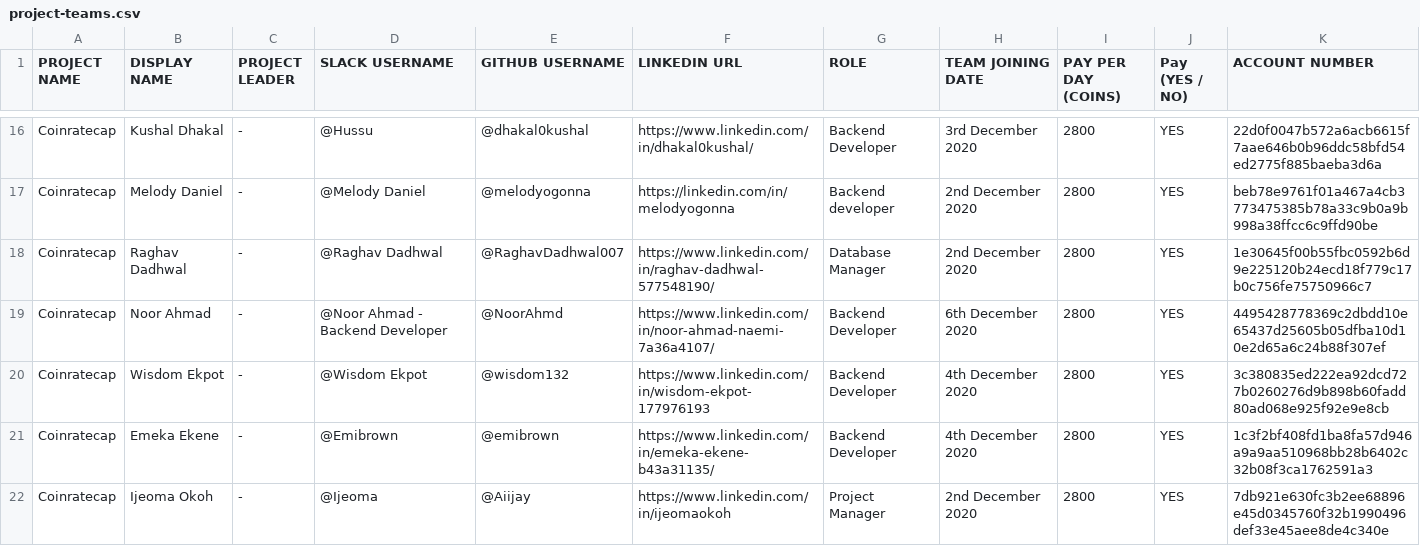
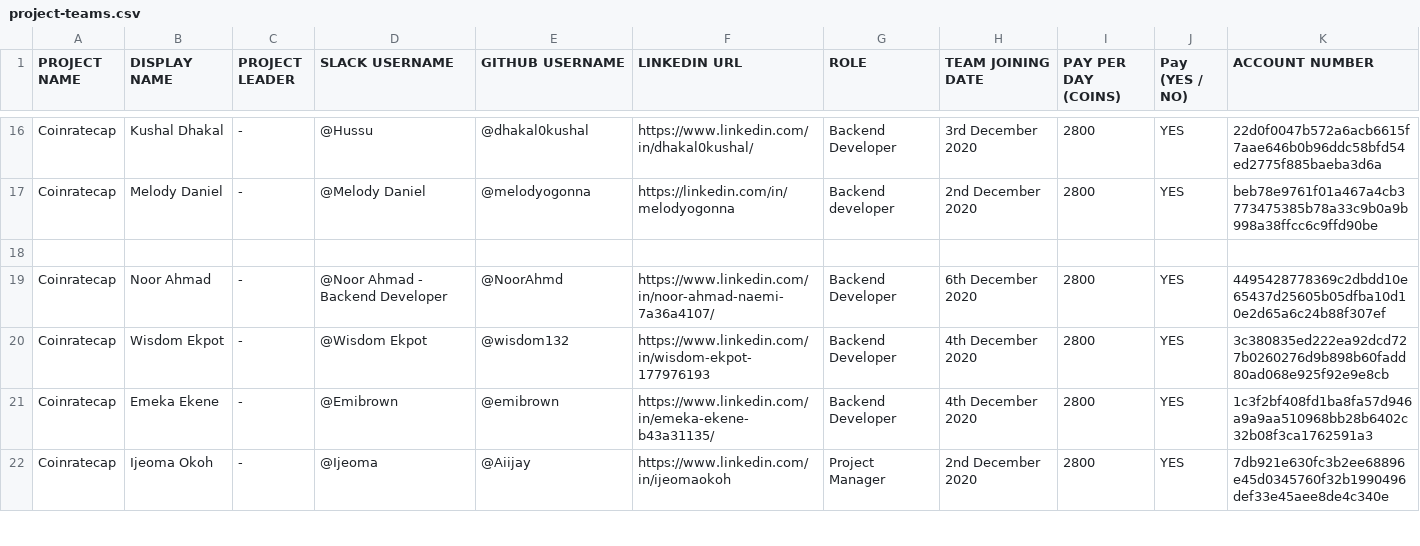
Before and after one commit to thenewboston-blockchain/Projects, a CSV file: CSVs/project-teams.csv, drawn as a sheet; only a part is shown, gaps mark what is left out; the diff covers the shown part only.

Commit message:
Update project-teams.csv
I have removed the inactive teams and account number change request.

```diff
--- a/CSVs/project-teams.csv
+++ b/CSVs/project-teams.csv
@@ -17,3 +17,3 @@ Coinratecap,Kushal Dhakal,-,@Hussu,@dhakal0kushal,https://www.linkedin.com/in/dh
 Coinratecap,Melody Daniel,-,@Melody Daniel,@melodyogonna,https://linkedin.com/in/melodyogonna,Backend developer,2nd December 2020,2800,YES,beb78e9761f01a467a4cb3773475385b78a33c9b0a9b998a38ffcc6c9ffd90be
-Coinratecap,Raghav Dadhwal,-,@Raghav Dadhwal,@RaghavDadhwal007,https://www.linkedin.com/in/raghav-dadhwal-577548190/,Database Manager,2nd December 2020,2800,YES,1e30645f00b55fbc0592b6d9e225120b24ecd18f779c17b0c756fe75750966c7
+
 Coinratecap,Noor Ahmad,-,@Noor Ahmad - Backend Developer,@NoorAhmd,https://www.linkedin.com/in/noor-ahmad-naemi-7a36a4107/,Backend Developer,6th December 2020,2800,YES,4495428778369c2dbdd10e65437d25605b05dfba10d10e2d65a6c24b88f307ef
```
Also changed, not shown: 23 edited cells elsewhere in this file.
